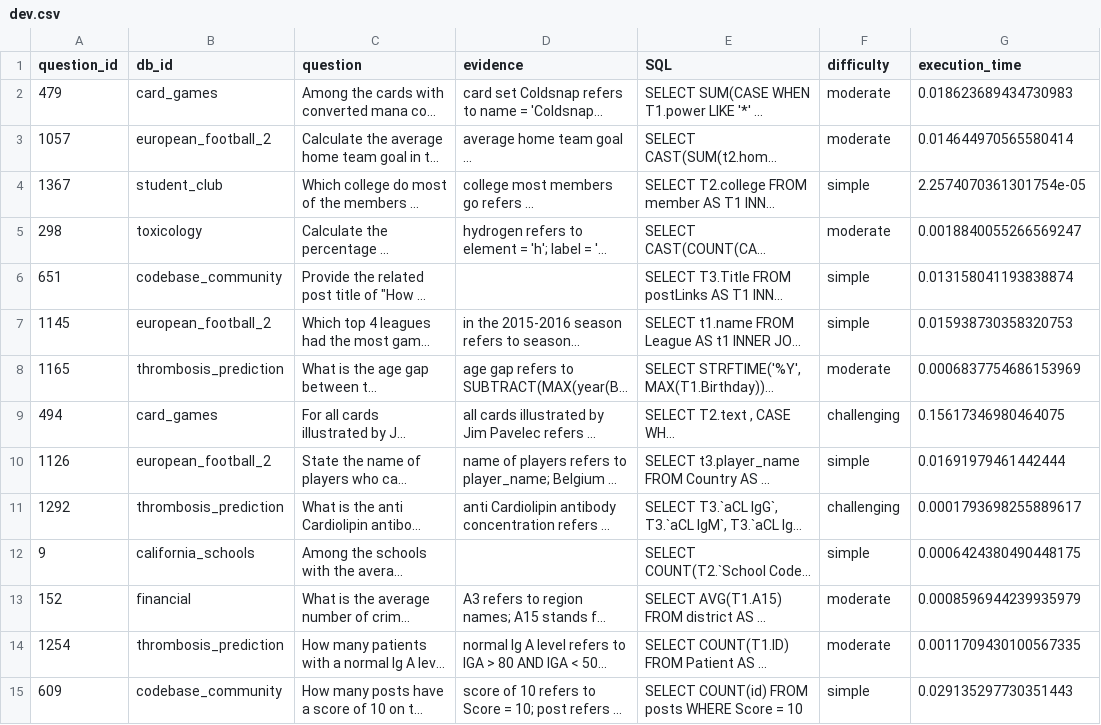
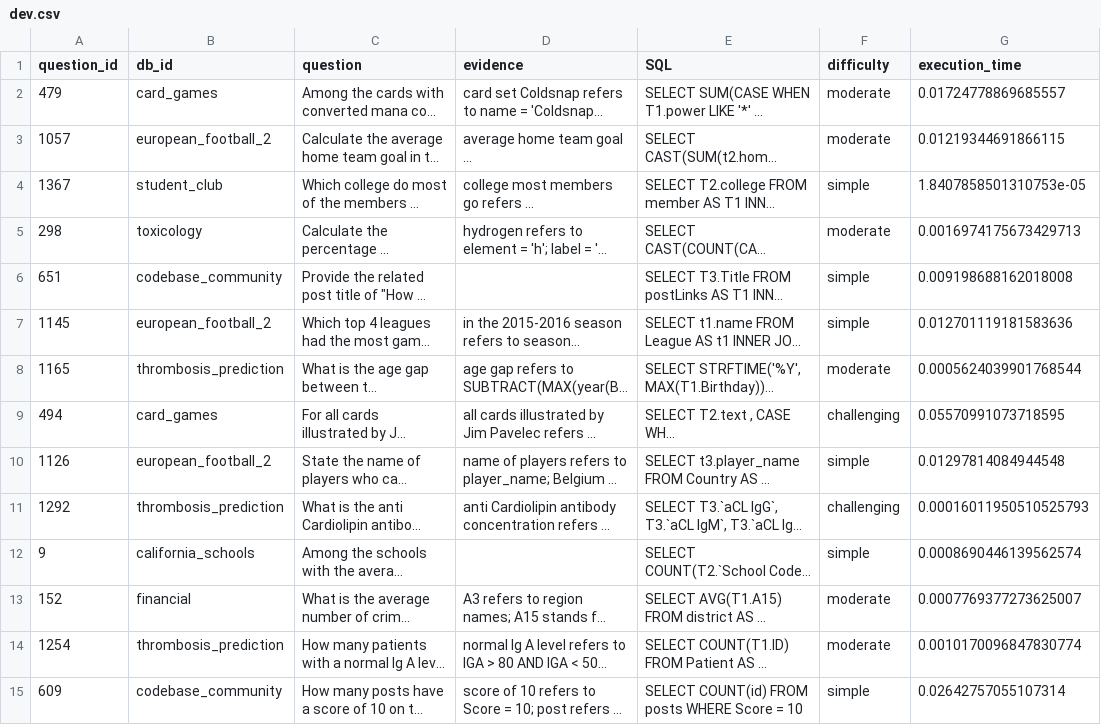
Before and after one commit to AdrianHagen/LLMsAgents-TextToSQL, a CSV file: sample/dev.csv, drawn as a sheet; only a part is shown; long unchanged cells end in …; the diff covers the shown part only; the diff names each change by its address in the sheet, - before the commit and + after, or states it on an @@ line.

```diff
--- a/sample/dev.csv
+++ b/sample/dev.csv
-G2 (execution_time): 0.018623689434730983
+G2 (execution_time): 0.01724778869685557
-G3 (execution_time): 0.014644970565580414
+G3 (execution_time): 0.01219344691866115
-G4 (execution_time): 2.2574070361301754e-05
+G4 (execution_time): 1.8407858501310753e-05
-G5 (execution_time): 0.0018840055266569247
+G5 (execution_time): 0.0016974175673429713
-G6 (execution_time): 0.013158041193838874
+G6 (execution_time): 0.009198688162018008
-G7 (execution_time): 0.015938730358320753
+G7 (execution_time): 0.012701119181583636
-G8 (execution_time): 0.0006837754686153969
+G8 (execution_time): 0.0005624039901768544
-G9 (execution_time): 0.15617346980464075
+G9 (execution_time): 0.05570991073718595
-G10 (execution_time): 0.01691979461442444
+G10 (execution_time): 0.01297814084944548
-G11 (execution_time): 0.0001793698255889617
+G11 (execution_time): 0.00016011950510525793
-G12 (execution_time): 0.0006424380490448175
+G12 (execution_time): 0.0008690446139562574
-G13 (execution_time): 0.0008596944239935979
+G13 (execution_time): 0.0007769377273625007
-G14 (execution_time): 0.0011709430100567335
+G14 (execution_time): 0.0010170096847830774
-G15 (execution_time): 0.029135297730351443
+G15 (execution_time): 0.02642757055107314
```
Also changed, not shown: 86 edited cells elsewhere in this file, 5 other files.
